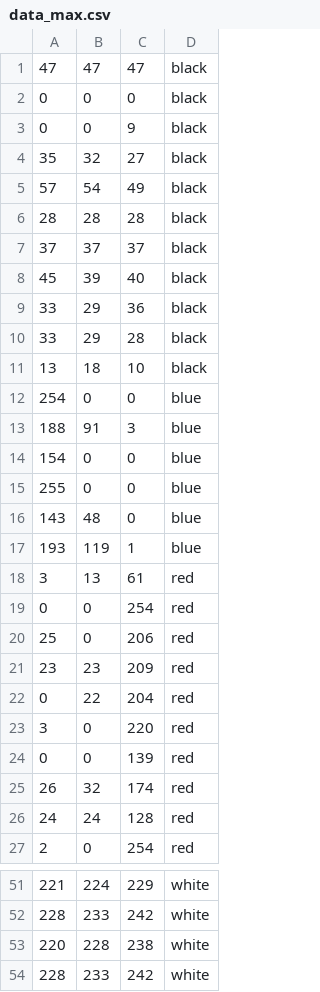
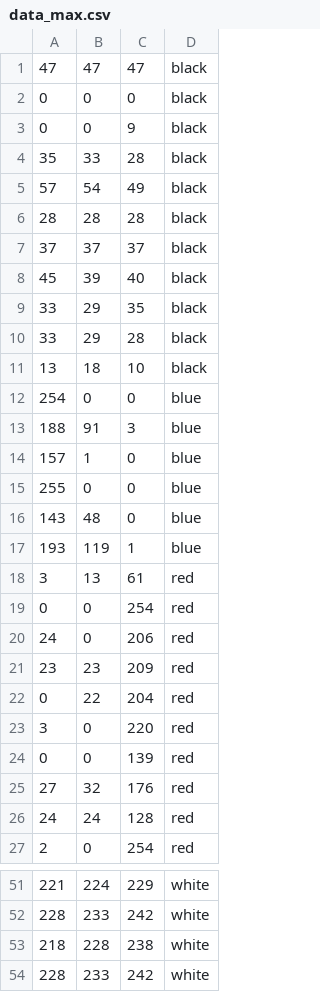
Before and after one commit to Nonamehp1234/Machine_Learning, a CSV file: data_max.csv, drawn as a sheet; only a part is shown, gaps mark what is left out.

```diff
--- a/data_max.csv
+++ b/data_max.csv
@@ -3,3 +3,3 @@
 0,0,9,black
-35,32,27,black
+35,33,28,black
 57,54,49,black
@@ -8,3 +8,3 @@
 45,39,40,black
-33,29,36,black
+33,29,35,black
 33,29,28,black
@@ -13,3 +13,3 @@
 188,91,3,blue
-154,0,0,blue
+157,1,0,blue
 255,0,0,blue
@@ -19,3 +19,3 @@
 0,0,254,red
-25,0,206,red
+24,0,206,red
 23,23,209,red
@@ -24,3 +24,3 @@
 0,0,139,red
-26,32,174,red
+27,32,176,red
 24,24,128,red
@@ -52,3 +52,3 @@
 228,233,242,white
-220,228,238,white
+218,228,238,white
 228,233,242,white
```
Also changed, not shown: 8 other files.
